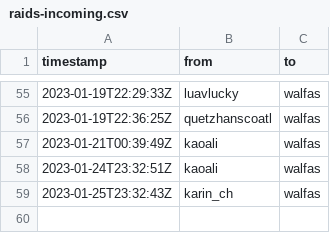
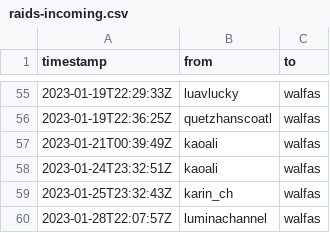
Before and after one commit to walfie/twitch-raid-log, a CSV file: public/raids-incoming.csv, drawn as a sheet; only a part is shown, gaps mark what is left out.

```diff
--- a/public/raids-incoming.csv
+++ b/public/raids-incoming.csv
@@ -59 +59,2 @@ timestamp,from,to
 2023-01-25T23:32:43Z,karin_ch,walfas
+2023-01-28T22:07:57Z,luminachannel,walfas
```
